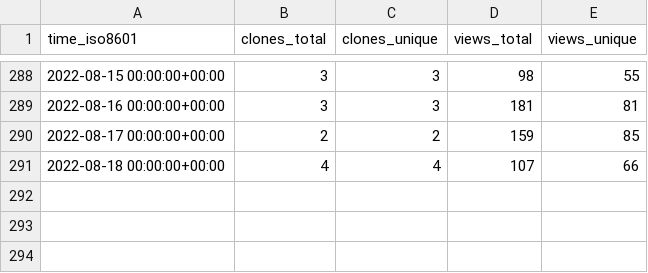
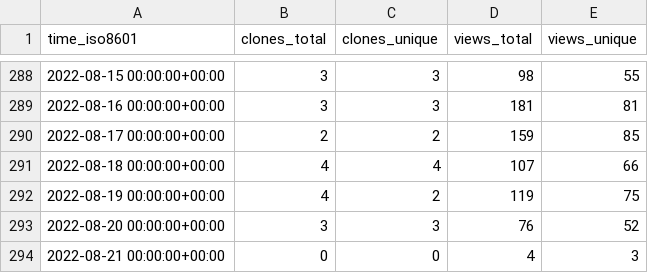
Before and after one commit to gitblit-org/github-stats, a CSV file: gitblit/gitblit/ghrs-data/views_clones_aggregate.csv, drawn as a sheet; only a part is shown, gaps mark what is left out; the diff names each change by its address in the sheet, - before the commit and + after, or states it on an @@ line.

```diff
--- a/gitblit/gitblit/ghrs-data/views_clones_aggregate.csv
+++ b/gitblit/gitblit/ghrs-data/views_clones_aggregate.csv
+row 292: 2022-08-19 00:00:00+00:00 | 4 | 2 | 119 | 75
+row 293: 2022-08-20 00:00:00+00:00 | 3 | 3 | 76 | 52
+row 294: 2022-08-21 00:00:00+00:00 | 0 | 0 | 4 | 3
```
Also changed, not shown: 1 other file.
